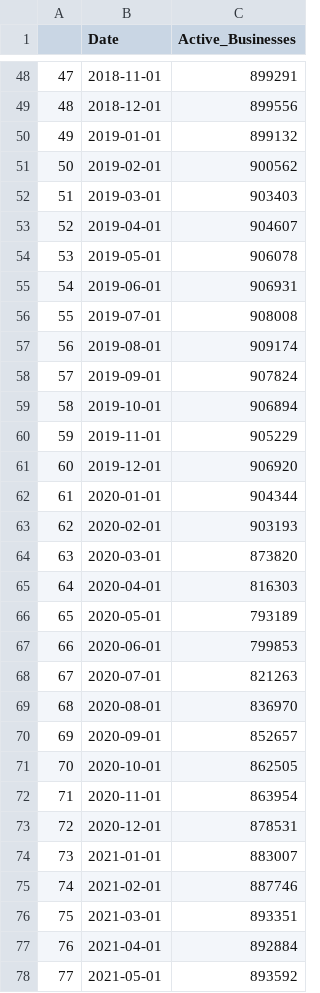
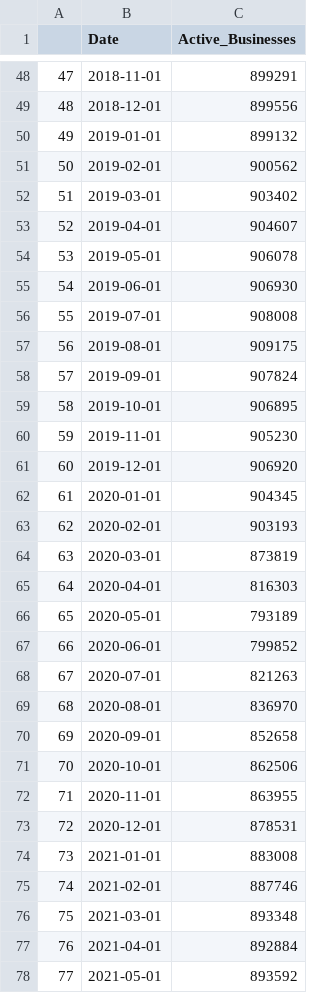
Before and after one commit to Dabra56/Economic_Dashboard, a CSV file: data/businesses.csv, drawn as a sheet; only a part is shown, gaps mark what is left out; the diff covers the shown part only.

Commit message:
New Executive Order signed - data updated!

```diff
--- a/data/businesses.csv
+++ b/data/businesses.csv
@@ -51,27 +51,27 @@
 "50",2019-02-01,900562
-"51",2019-03-01,903403
+"51",2019-03-01,903402
 "52",2019-04-01,904607
 "53",2019-05-01,906078
-"54",2019-06-01,906931
+"54",2019-06-01,906930
 "55",2019-07-01,908008
-"56",2019-08-01,909174
+"56",2019-08-01,909175
 "57",2019-09-01,907824
-"58",2019-10-01,906894
-"59",2019-11-01,905229
+"58",2019-10-01,906895
+"59",2019-11-01,905230
 "60",2019-12-01,906920
-"61",2020-01-01,904344
+"61",2020-01-01,904345
 "62",2020-02-01,903193
-"63",2020-03-01,873820
+"63",2020-03-01,873819
 "64",2020-04-01,816303
 "65",2020-05-01,793189
-"66",2020-06-01,799853
+"66",2020-06-01,799852
 "67",2020-07-01,821263
 "68",2020-08-01,836970
-"69",2020-09-01,852657
-"70",2020-10-01,862505
-"71",2020-11-01,863954
+"69",2020-09-01,852658
+"70",2020-10-01,862506
+"71",2020-11-01,863955
 "72",2020-12-01,878531
-"73",2021-01-01,883007
+"73",2021-01-01,883008
 "74",2021-02-01,887746
-"75",2021-03-01,893351
+"75",2021-03-01,893348
 "76",2021-04-01,892884
```
Also changed, not shown: 1 added row and 54 edited cells elsewhere in this file, data/Manitoba_table.csv, data/fr_Colombie_Britannique_table.csv, 22 other files.
